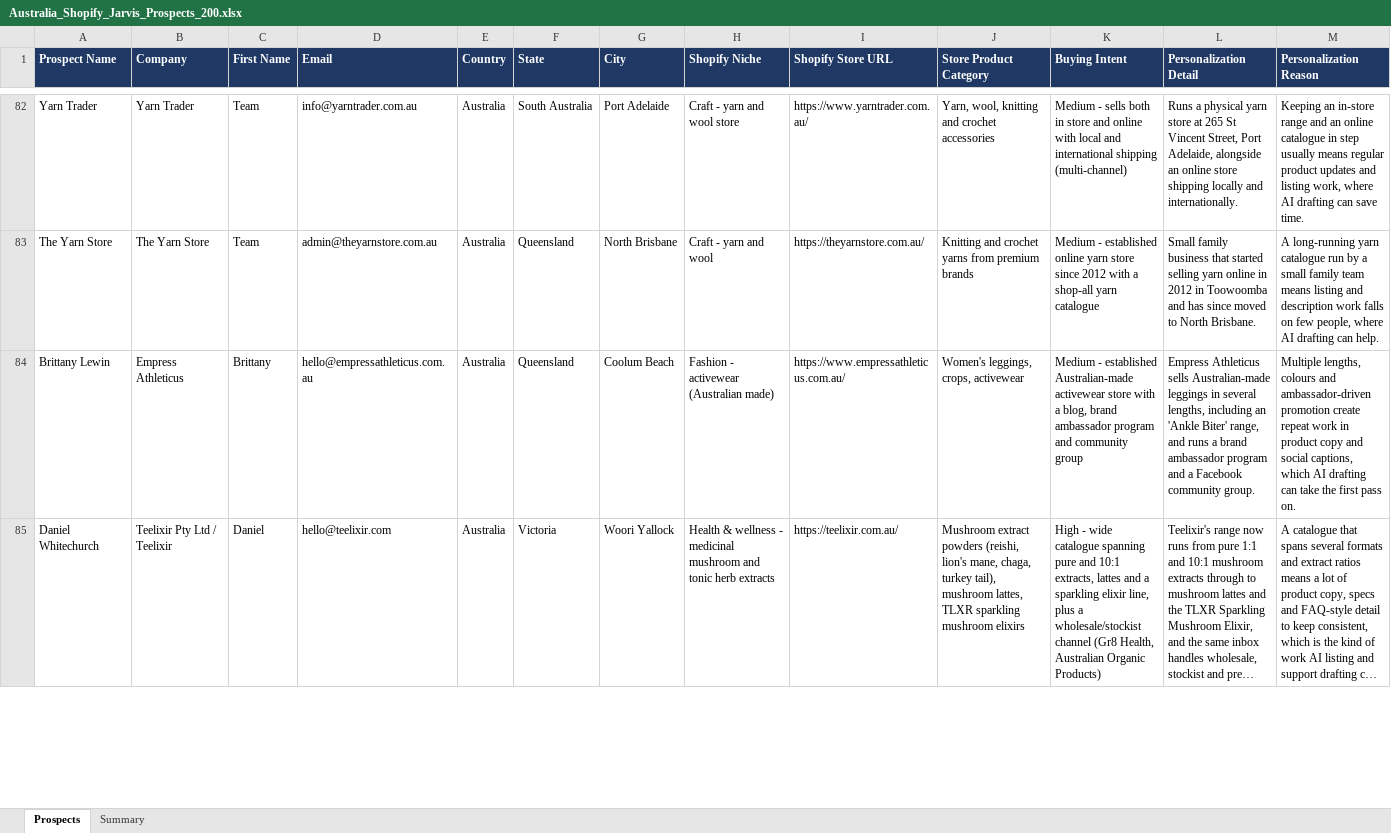
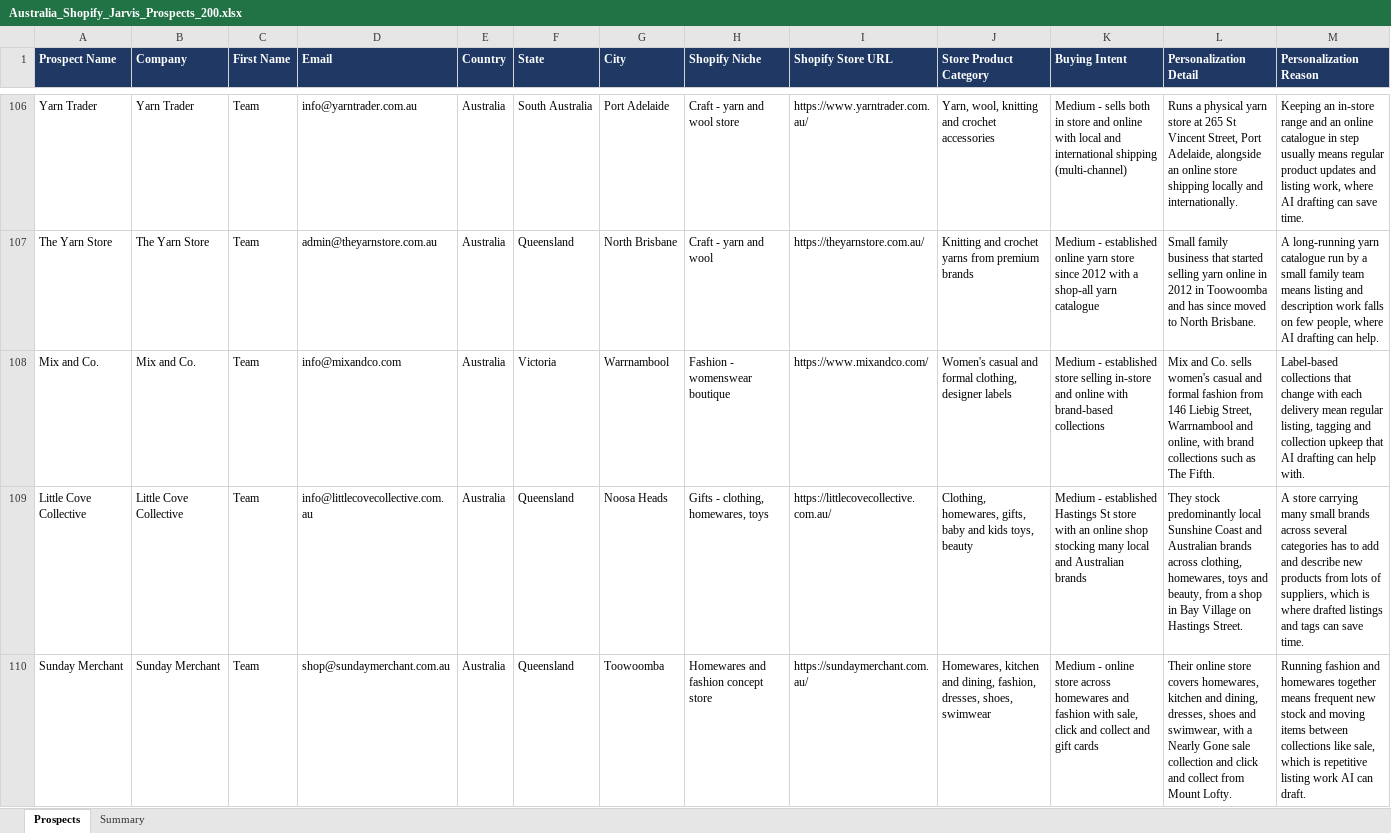
Before and after one commit to oseniibrahim845-hue/leads-dashboard, an Excel workbook: Australia_Shopify_Jarvis_Prospects_200.xlsx, sheet Prospects, drawn as a sheet; only a part is shown, gaps mark what is left out; the shorter side is filled out with more unchanged rows; long unchanged cells end in …; values as stored, in another font and other column widths than the file's, no borders; rows hold the shown columns only; the diff covers the shown part only; the diff names each change by its address in the sheet, - before the commit and + after, or states it on an @@ line.

```diff
--- a/Australia_Shopify_Jarvis_Prospects_200.xlsx (sheet Prospects)
+++ b/Australia_Shopify_Jarvis_Prospects_200.xlsx (sheet Prospects)
+row 108: Mix and Co. | Mix and Co. | Team | info@mixandco.com | Australia | Victoria | Warrnambool | Fashion - womenswear boutique | https://www.mixandco.com/ | Women's casual and formal clothing, designer labels | Medium - established store selling in-store and online with brand-based collections | Mix and Co. sells women's casual and formal fashion from 146 Liebig Street, Warrnambool and online, with brand collections such as The Fifth. | Label-based collections that change with each delivery mean regular listing, tagging and collection upkeep that AI drafting can help with.
+row 109: Little Cove Collective | Little Cove Collective | Team | info@littlecovecollective.com.au | Australia | Queensland | Noosa Heads | Gifts - clothing, homewares, toys | https://littlecovecollective.com.au/ | Clothing, homewares, gifts, baby and kids toys, beauty | Medium - established Hastings St store with an online shop stocking many local and Australian brands | They stock predominantly local Sunshine Coast and Australian brands across clothing, homewares, toys and beauty, from a shop in Bay Village on Hastings Street. | A store carrying many small brands across several categories has to add and describe new products from lots of suppliers, which is where drafted listings and tags can save time.
+row 110: Sunday Merchant | Sunday Merchant | Team | shop@sundaymerchant.com.au | Australia | Queensland | Toowoomba | Homewares and fashion concept store | https://sundaymerchant.com.au/ | Homewares, kitchen and dining, fashion, dresses, shoes, swimwear | Medium - online store across homewares and fashion with sale, click and collect and gift cards | Their online store covers homewares, kitchen and dining, dresses, shoes and swimwear, with a Nearly Gone sale collection and click and collect from Mount Lofty. | Running fashion and homewares together means frequent new stock and moving items between collections like sale, which is repetitive listing work AI can draft.
```
Also changed, not shown: 44 added rows elsewhere in this sheet, sheet Summary, 3 other files.
